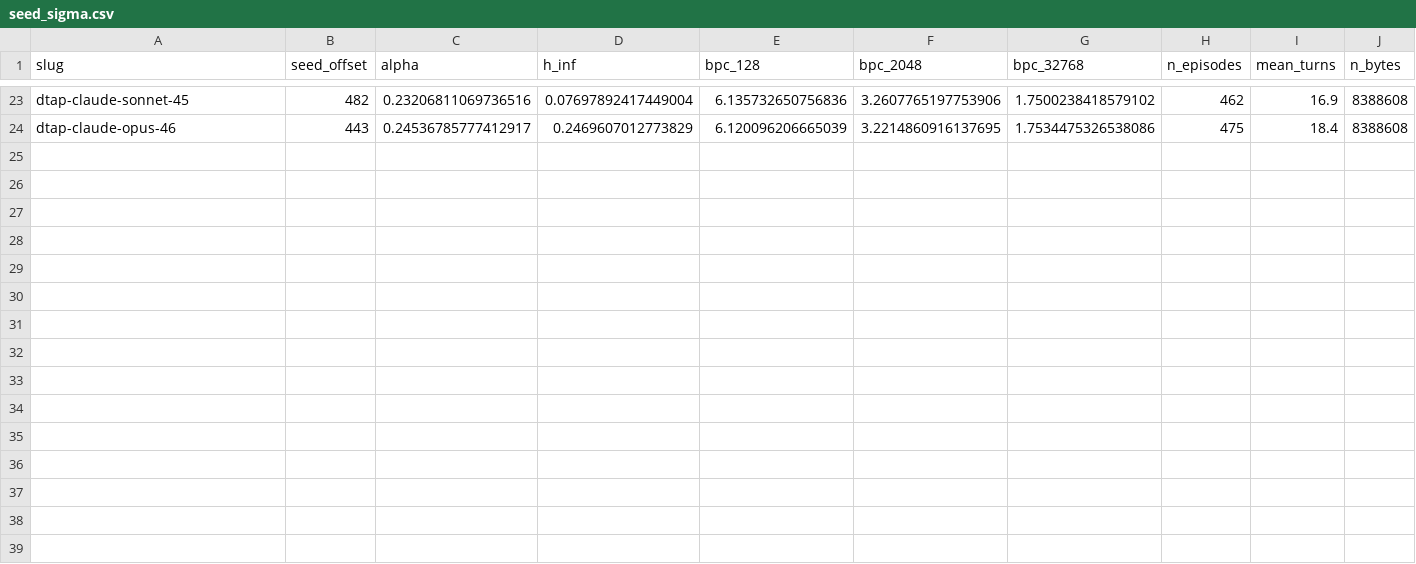
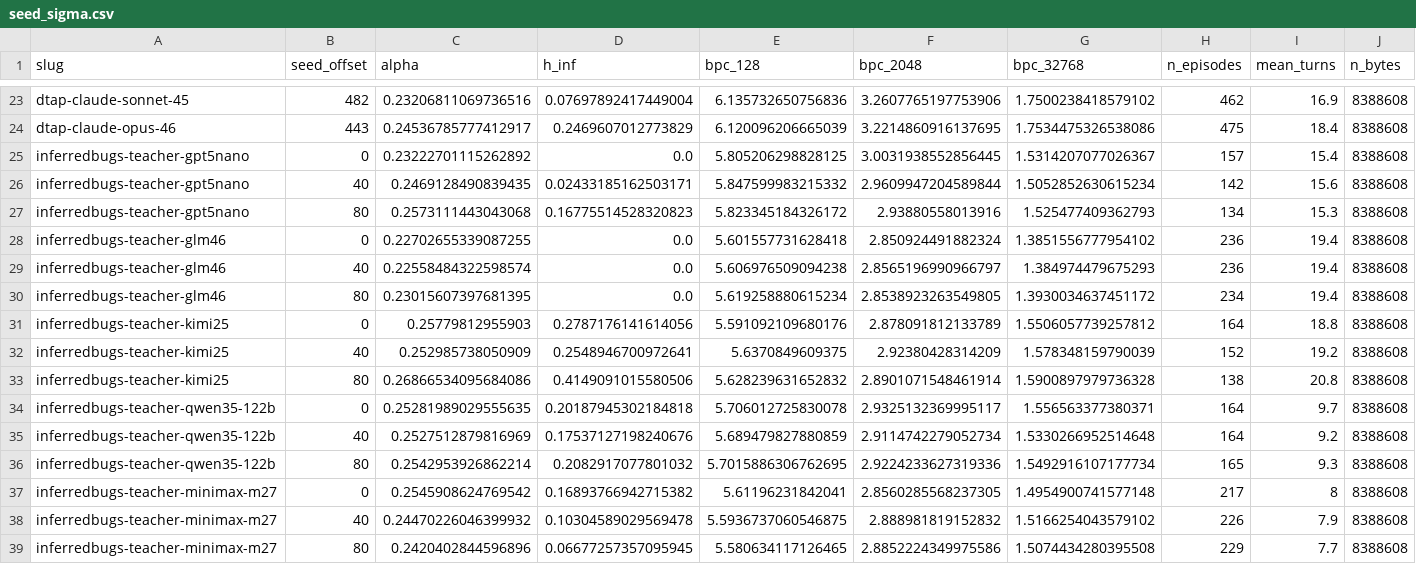
Before and after one commit to ShirleyHuang11/long-agentic-data, a CSV file: data/seed_sigma.csv, drawn as a sheet; only a part is shown, gaps mark what is left out; the diff names each change by its address in the sheet, - before the commit and + after, or states it on an @@ line.

```diff
--- a/data/seed_sigma.csv
+++ b/data/seed_sigma.csv
+row 25: inferredbugs-teacher-gpt5nano | 0 | 0.23222701115262892 | 0.0 | 5.805206298828125 | 3.0031938552856445 | 1.5314207077026367 | 157 | 15.4 | 8388608
+row 26: inferredbugs-teacher-gpt5nano | 40 | 0.2469128490839435 | 0.02433185162503171 | 5.847599983215332 | 2.9609947204589844 | 1.5052852630615234 | 142 | 15.6 | 8388608
+row 27: inferredbugs-teacher-gpt5nano | 80 | 0.2573111443043068 | 0.16775514528320823 | 5.823345184326172 | 2.93880558013916 | 1.525477409362793 | 134 | 15.3 | 8388608
+row 28: inferredbugs-teacher-glm46 | 0 | 0.22702655339087255 | 0.0 | 5.601557731628418 | 2.850924491882324 | 1.3851556777954102 | 236 | 19.4 | 8388608
+row 29: inferredbugs-teacher-glm46 | 40 | 0.22558484322598574 | 0.0 | 5.606976509094238 | 2.8565196990966797 | 1.384974479675293 | 236 | 19.4 | 8388608
+row 30: inferredbugs-teacher-glm46 | 80 | 0.23015607397681395 | 0.0 | 5.619258880615234 | 2.8538923263549805 | 1.3930034637451172 | 234 | 19.4 | 8388608
+row 31: inferredbugs-teacher-kimi25 | 0 | 0.25779812955903 | 0.2787176141614056 | 5.591092109680176 | 2.878091812133789 | 1.5506057739257812 | 164 | 18.8 | 8388608
+row 32: inferredbugs-teacher-kimi25 | 40 | 0.252985738050909 | 0.2548946700972641 | 5.6370849609375 | 2.92380428314209 | 1.578348159790039 | 152 | 19.2 | 8388608
+row 33: inferredbugs-teacher-kimi25 | 80 | 0.26866534095684086 | 0.4149091015580506 | 5.628239631652832 | 2.8901071548461914 | 1.5900897979736328 | 138 | 20.8 | 8388608
+row 34: inferredbugs-teacher-qwen35-122b | 0 | 0.25281989029555635 | 0.20187945302184818 | 5.706012725830078 | 2.9325132369995117 | 1.556563377380371 | 164 | 9.7 | 8388608
+row 35: inferredbugs-teacher-qwen35-122b | 40 | 0.2527512879816969 | 0.17537127198240676 | 5.689479827880859 | 2.9114742279052734 | 1.5330266952514648 | 164 | 9.2 | 8388608
+row 36: inferredbugs-teacher-qwen35-122b | 80 | 0.2542953926862214 | 0.2082917077801032 | 5.7015886306762695 | 2.9224233627319336 | 1.5492916107177734 | 165 | 9.3 | 8388608
+row 37: inferredbugs-teacher-minimax-m27 | 0 | 0.2545908624769542 | 0.16893766942715382 | 5.61196231842041 | 2.8560285568237305 | 1.4954900741577148 | 217 | 8 | 8388608
+row 38: inferredbugs-teacher-minimax-m27 | 40 | 0.24470226046399932 | 0.10304589029569478 | 5.5936737060546875 | 2.888981819152832 | 1.5166254043579102 | 226 | 7.9 | 8388608
+row 39: inferredbugs-teacher-minimax-m27 | 80 | 0.2420402844596896 | 0.06677257357095945 | 5.580634117126465 | 2.8852224349975586 | 1.5074434280395508 | 229 | 7.7 | 8388608
```
Also changed, not shown: data/agentic_alpha_hinf.csv, 17 other files.
